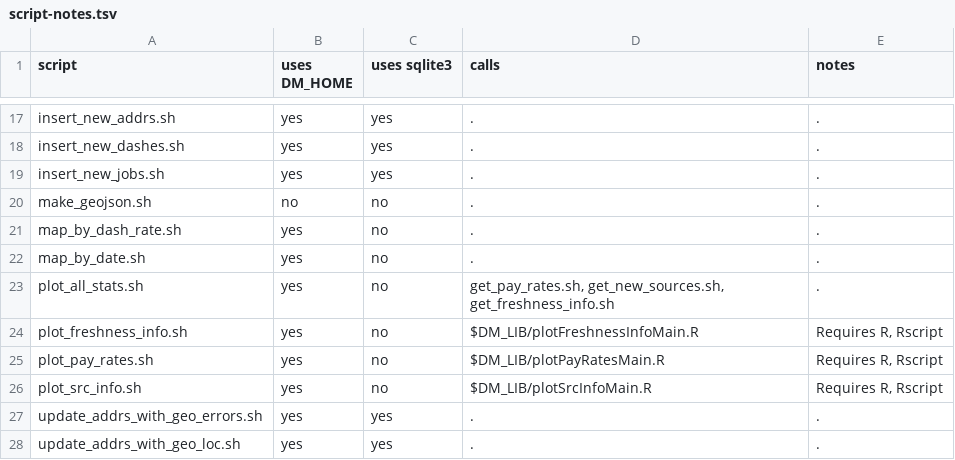
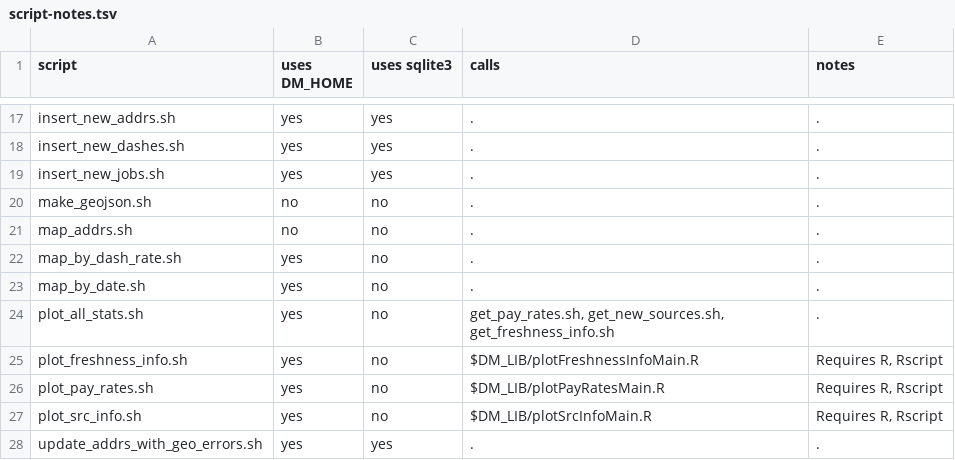
Before and after one commit to tjmacke/dd_maps, a TSV file: scripts/script-notes.tsv, drawn as a sheet; only a part is shown, gaps mark what is left out; the shorter side is filled out with more unchanged rows.

Commit message:
script-notes.tsv	-- added entry for map_addrs.sh

```diff
--- a/scripts/script-notes.tsv
+++ b/scripts/script-notes.tsv
@@ -20,2 +20,3 @@ insert_new_jobs.sh	yes	yes	.	.
 make_geojson.sh	no	no	.	.
+map_addrs.sh	no	no	.	.
 map_by_dash_rate.sh	yes	no	.	.
```
